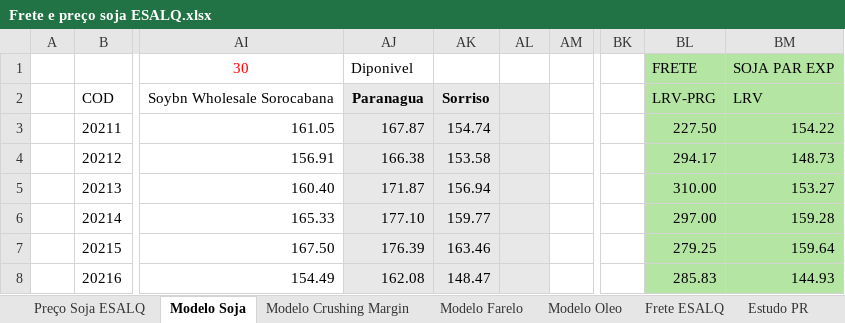
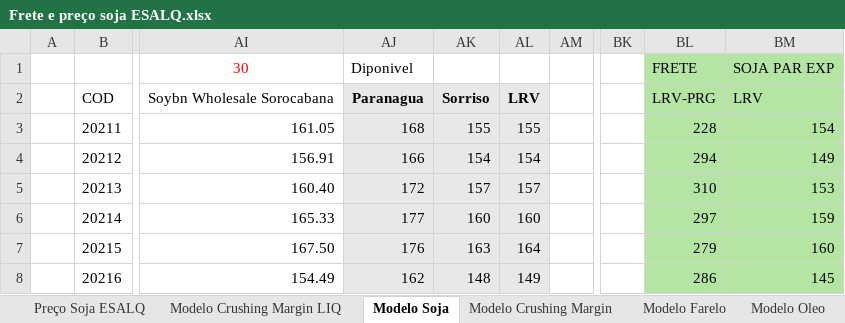
Before and after one commit to rossi-diego/market-monitor, an Excel workbook: data/market_intelligence_data/Frete e preço soja ESALQ.xlsx, sheet Modelo Soja, drawn as a sheet; only a part is shown, gaps mark what is left out; values as stored, in another font and other column widths than the file's, no borders; charts and pictures not drawn; the diff covers the shown part only; the diff names each change by its address in the sheet, - before the commit and + after, or states it on an @@ line.

```diff
--- a/data/market_intelligence_data/Frete e preço soja ESALQ.xlsx (sheet Modelo Soja)
+++ b/data/market_intelligence_data/Frete e preço soja ESALQ.xlsx (sheet Modelo Soja)
+sheet tab: Modelo Crushing Margin LIQ
-AL2: (empty)
+AL2: LRV
-AJ3: 167.87
+AJ3: 168
-AK3: 154.74
+AK3: 155
-AL3: (empty)
+AL3: 155
-BL3: 227.50
+BL3: 228
-BM3: 154.22
+BM3: 154
-AJ4: 166.38
+AJ4: 166
-AK4: 153.58
+AK4: 154
-AL4: (empty)
+AL4: 154
-BL4: 294.17
+BL4: 294
-BM4: 148.73
+BM4: 149
-AJ5: 171.87
+AJ5: 172
-AK5: 156.94
+AK5: 157
-AL5: (empty)
+AL5: 157
-BL5: 310.00
+BL5: 310
-BM5: 153.27
+BM5: 153
-AJ6: 177.10
+AJ6: 177
-AK6: 159.77
+AK6: 160
-AL6: (empty)
+AL6: 160
-BL6: 297.00
+BL6: 297
-BM6: 159.28
+BM6: 159
-AJ7: 176.39
+AJ7: 176
-AK7: 163.46
+AK7: 163
-AL7: (empty)
+AL7: 164
-BL7: 279.25
+BL7: 279
-BM7: 159.64
+BM7: 160
-AJ8: 162.08
+AJ8: 162
-AK8: 148.47
+AK8: 148
-AL8: (empty)
+AL8: 149
-BL8: 285.83
+BL8: 286
-BM8: 144.93
+BM8: 145
```
Also changed, not shown: 285 edited cells elsewhere in this sheet, sheet Frete ESALQ, sheet Estudo PR, sheet Modelo Farelo, sheet Modelo Crushing Margin, sheet Preço Soja ESALQ, formulas that keep their value, charts or pictures, data/lseg_excel/BO-BRZPAR-B1.xlsx, data/lseg_excel/BOc1.xlsx, 38 other files.
